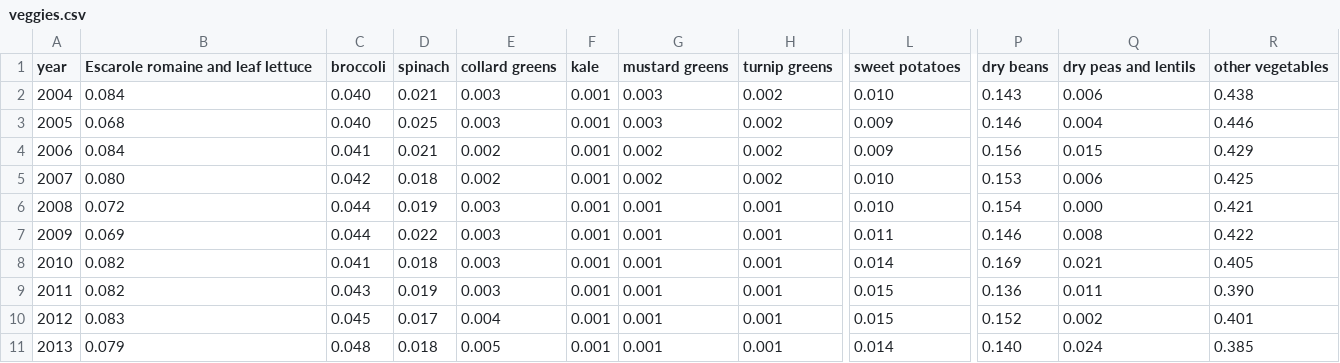
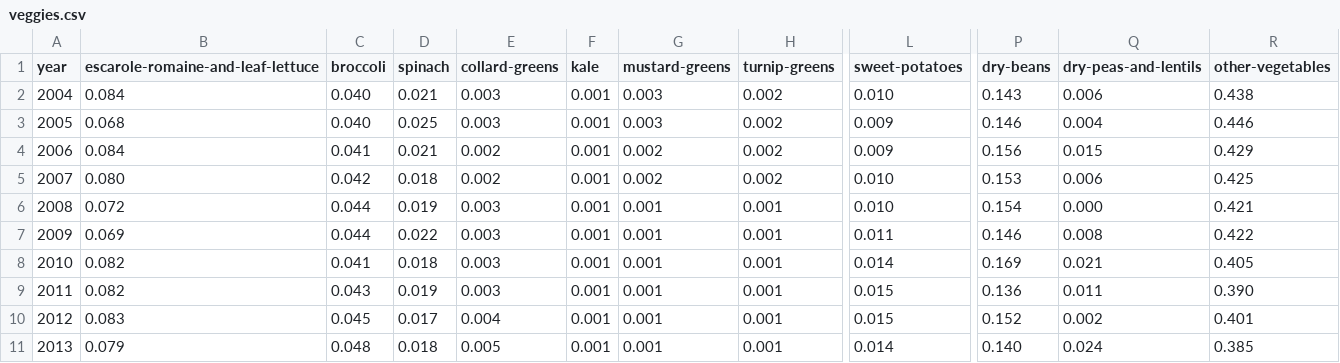
Before and after one commit to melissamaynard/Maynardfinal, a CSV file: data/veggies.csv, drawn as a sheet; only a part is shown, gaps mark what is left out; the diff names each change by its address in the sheet, - before the commit and + after, or states it on an @@ line.

```diff
--- a/data/veggies.csv
+++ b/data/veggies.csv
-B1: Escarole romaine and leaf lettuce
+B1: escarole-romaine-and-leaf-lettuce
-E1: collard greens
+E1: collard-greens
-G1: mustard greens
+G1: mustard-greens
-H1: turnip greens
+H1: turnip-greens
-L1: sweet potatoes
+L1: sweet-potatoes
-P1: dry beans
+P1: dry-beans
-Q1: dry peas and lentils
+Q1: dry-peas-and-lentils
-R1: other vegetables
+R1: other-vegetables
```
Also changed, not shown: 2 other files.
